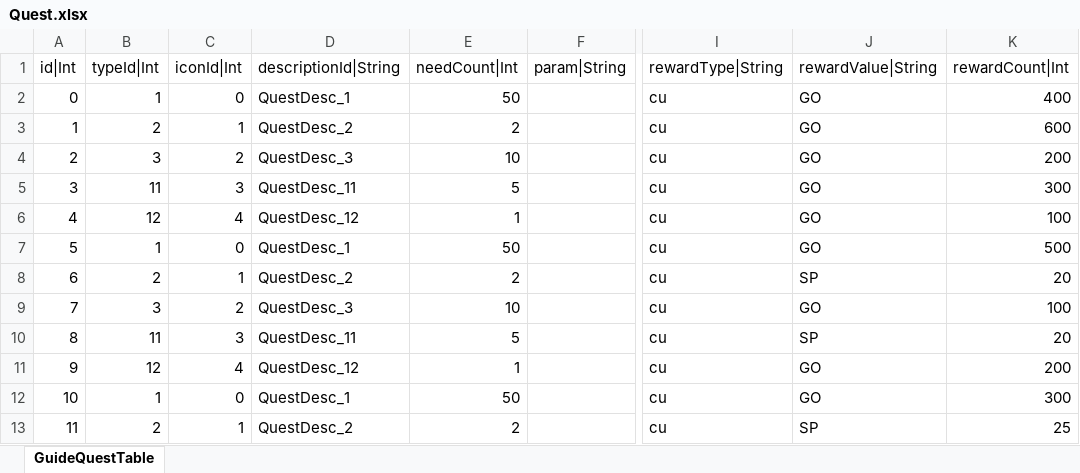
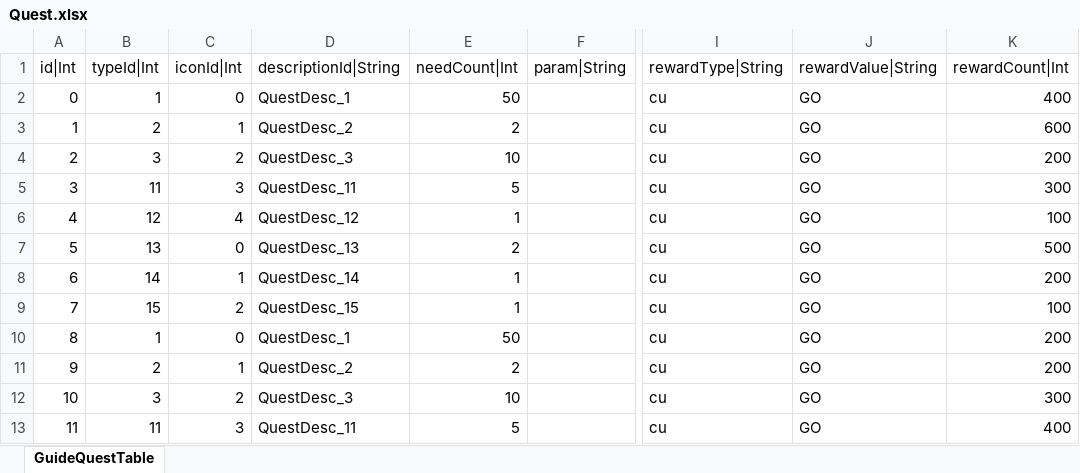
Before and after one commit to hayannal/ProjectNameless, an Excel workbook: Excel/Quest.xlsx, sheet GuideQuestTable, drawn as a sheet; only a part is shown, gaps mark what is left out; values as stored, in another font and other column widths than the file's, no borders; the diff covers the shown part only; the diff names each change by its address in the sheet, - before the commit and + after, or states it on an @@ line.

```diff
--- a/Excel/Quest.xlsx (sheet GuideQuestTable)
+++ b/Excel/Quest.xlsx (sheet GuideQuestTable)
-B7 (typeId|Int): 1
+B7 (typeId|Int): 13
-D7 (descriptionId|String): QuestDesc_1
+D7 (descriptionId|String): QuestDesc_13
-E7 (needCount|Int): 50
+E7 (needCount|Int): 2
-B8 (typeId|Int): 2
+B8 (typeId|Int): 14
-D8 (descriptionId|String): QuestDesc_2
+D8 (descriptionId|String): QuestDesc_14
-E8 (needCount|Int): 2
+E8 (needCount|Int): 1
-J8 (rewardValue|String): SP
+J8 (rewardValue|String): GO
-K8 (rewardCount|Int): 20
+K8 (rewardCount|Int): 200
-B9 (typeId|Int): 3
+B9 (typeId|Int): 15
-D9 (descriptionId|String): QuestDesc_3
+D9 (descriptionId|String): QuestDesc_15
-E9 (needCount|Int): 10
+E9 (needCount|Int): 1
-B10 (typeId|Int): 11
+B10 (typeId|Int): 1
-C10 (iconId|Int): 3
+C10 (iconId|Int): 0
-D10 (descriptionId|String): QuestDesc_11
+D10 (descriptionId|String): QuestDesc_1
-E10 (needCount|Int): 5
+E10 (needCount|Int): 50
-J10 (rewardValue|String): SP
+J10 (rewardValue|String): GO
-K10 (rewardCount|Int): 20
+K10 (rewardCount|Int): 200
-B11 (typeId|Int): 12
+B11 (typeId|Int): 2
-C11 (iconId|Int): 4
+C11 (iconId|Int): 1
-D11 (descriptionId|String): QuestDesc_12
+D11 (descriptionId|String): QuestDesc_2
-E11 (needCount|Int): 1
+E11 (needCount|Int): 2
-B12 (typeId|Int): 1
+B12 (typeId|Int): 3
-C12 (iconId|Int): 0
+C12 (iconId|Int): 2
-D12 (descriptionId|String): QuestDesc_1
+D12 (descriptionId|String): QuestDesc_3
-E12 (needCount|Int): 50
+E12 (needCount|Int): 10
-B13 (typeId|Int): 2
+B13 (typeId|Int): 11
-C13 (iconId|Int): 1
+C13 (iconId|Int): 3
-D13 (descriptionId|String): QuestDesc_2
+D13 (descriptionId|String): QuestDesc_11
-E13 (needCount|Int): 2
+E13 (needCount|Int): 5
-J13 (rewardValue|String): SP
+J13 (rewardValue|String): GO
-K13 (rewardCount|Int): 25
+K13 (rewardCount|Int): 400
```
Also changed, not shown: 38 edited cells elsewhere in this sheet, Excel/GlobalConstant.xlsx, Excel/작업GlobalConstant.xlsx, 2 other files.
